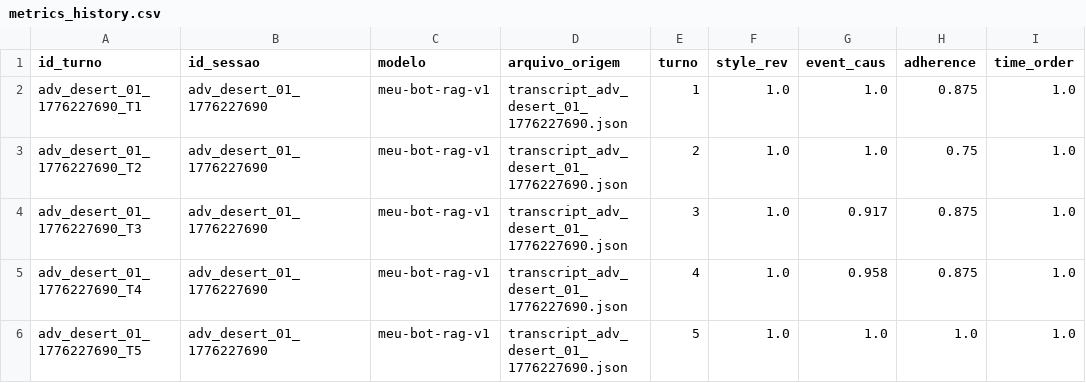
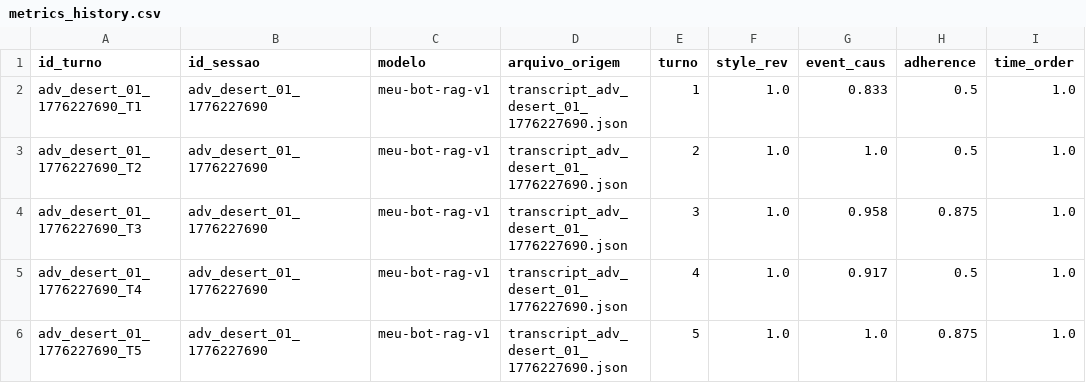
Before and after one commit to CarlosFranchN/gm-bot-tcc, a CSV file: db/benchmark_results/metrics_history.csv, drawn as a sheet.

```diff
--- a/db/benchmark_results/metrics_history.csv
+++ b/db/benchmark_results/metrics_history.csv
@@ -1,6 +1,6 @@
 id_turno;id_sessao;modelo;arquivo_origem;turno;style_rev;event_caus;adherence;time_order
-adv_desert_01_1776227690_T1;adv_desert_01_1776227690;meu-bot-rag-v1;transcript_adv_desert_01_1776227690.json;1;1.0;1.0;0.875;1.0
-adv_desert_01_1776227690_T2;adv_desert_01_1776227690;meu-bot-rag-v1;transcript_adv_desert_01_1776227690.json;2;1.0;1.0;0.75;1.0
-adv_desert_01_1776227690_T3;adv_desert_01_1776227690;meu-bot-rag-v1;transcript_adv_desert_01_1776227690.json;3;1.0;0.917;0.875;1.0
-adv_desert_01_1776227690_T4;adv_desert_01_1776227690;meu-bot-rag-v1;transcript_adv_desert_01_1776227690.json;4;1.0;0.958;0.875;1.0
-adv_desert_01_1776227690_T5;adv_desert_01_1776227690;meu-bot-rag-v1;transcript_adv_desert_01_1776227690.json;5;1.0;1.0;1.0;1.0
+adv_desert_01_1776227690_T1;adv_desert_01_1776227690;meu-bot-rag-v1;transcript_adv_desert_01_1776227690.json;1;1.0;0.833;0.5;1.0
+adv_desert_01_1776227690_T2;adv_desert_01_1776227690;meu-bot-rag-v1;transcript_adv_desert_01_1776227690.json;2;1.0;1.0;0.5;1.0
+adv_desert_01_1776227690_T3;adv_desert_01_1776227690;meu-bot-rag-v1;transcript_adv_desert_01_1776227690.json;3;1.0;0.958;0.875;1.0
+adv_desert_01_1776227690_T4;adv_desert_01_1776227690;meu-bot-rag-v1;transcript_adv_desert_01_1776227690.json;4;1.0;0.917;0.5;1.0
+adv_desert_01_1776227690_T5;adv_desert_01_1776227690;meu-bot-rag-v1;transcript_adv_desert_01_1776227690.json;5;1.0;1.0;0.875;1.0
```
Also changed, not shown: 2 other files.
